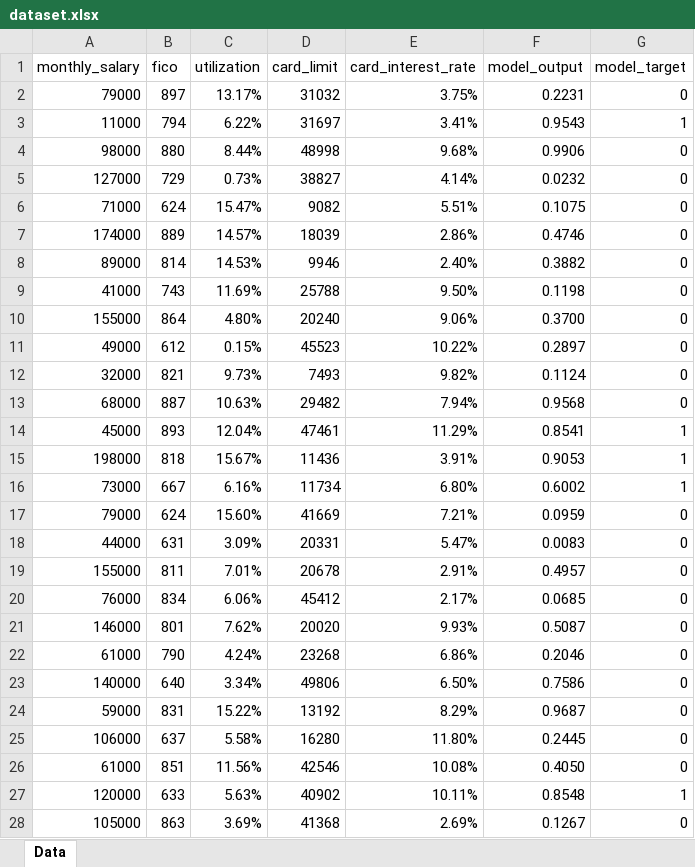
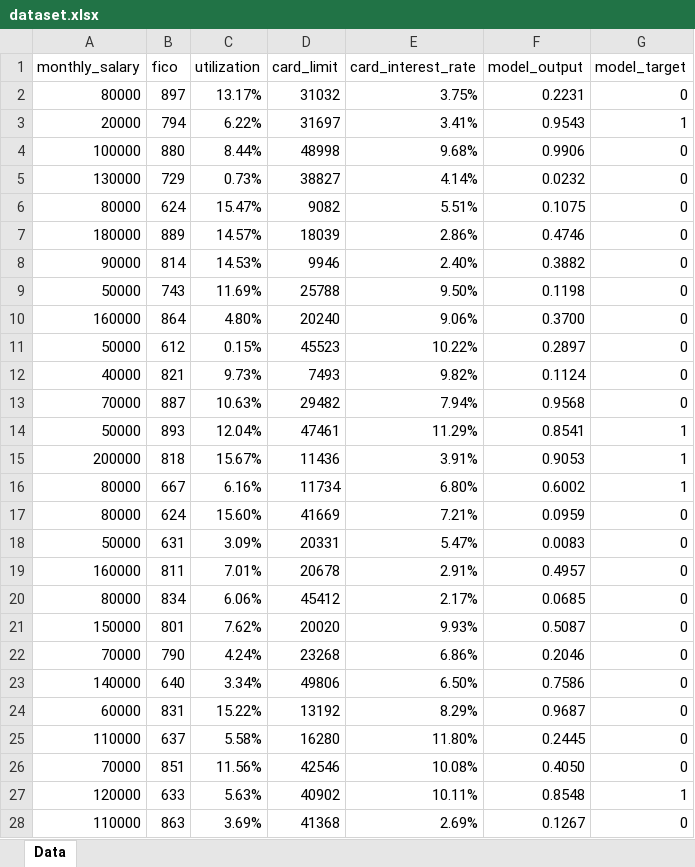
Before and after one commit to ashish16052/ezdoc, an Excel workbook: server/Public/dataset.xlsx, sheet Data, drawn as a sheet; only a part is shown; values as stored, in another font and other column widths than the file's, no borders; the diff covers the shown part only; the diff names each change by its address in the sheet, - before the commit and + after, or states it on an @@ line.

```diff
--- a/server/Public/dataset.xlsx (sheet Data)
+++ b/server/Public/dataset.xlsx (sheet Data)
-A2 (monthly_salary): 79000
+A2 (monthly_salary): 80000
-A3 (monthly_salary): 11000
+A3 (monthly_salary): 20000
-A4 (monthly_salary): 98000
+A4 (monthly_salary): 100000
-A5 (monthly_salary): 127000
+A5 (monthly_salary): 130000
-A6 (monthly_salary): 71000
+A6 (monthly_salary): 80000
-A7 (monthly_salary): 174000
+A7 (monthly_salary): 180000
-A8 (monthly_salary): 89000
+A8 (monthly_salary): 90000
-A9 (monthly_salary): 41000
+A9 (monthly_salary): 50000
-A10 (monthly_salary): 155000
+A10 (monthly_salary): 160000
-A11 (monthly_salary): 49000
+A11 (monthly_salary): 50000
-A12 (monthly_salary): 32000
+A12 (monthly_salary): 40000
-A13 (monthly_salary): 68000
+A13 (monthly_salary): 70000
-A14 (monthly_salary): 45000
+A14 (monthly_salary): 50000
-A15 (monthly_salary): 198000
+A15 (monthly_salary): 200000
-A16 (monthly_salary): 73000
+A16 (monthly_salary): 80000
-A17 (monthly_salary): 79000
+A17 (monthly_salary): 80000
-A18 (monthly_salary): 44000
+A18 (monthly_salary): 50000
-A19 (monthly_salary): 155000
+A19 (monthly_salary): 160000
-A20 (monthly_salary): 76000
+A20 (monthly_salary): 80000
-A21 (monthly_salary): 146000
+A21 (monthly_salary): 150000
-A22 (monthly_salary): 61000
+A22 (monthly_salary): 70000
-A24 (monthly_salary): 59000
+A24 (monthly_salary): 60000
-A25 (monthly_salary): 106000
+A25 (monthly_salary): 110000
-A26 (monthly_salary): 61000
+A26 (monthly_salary): 70000
-A28 (monthly_salary): 105000
+A28 (monthly_salary): 110000
```
Also changed, not shown: 874 edited cells elsewhere in this sheet, 8 other files.
